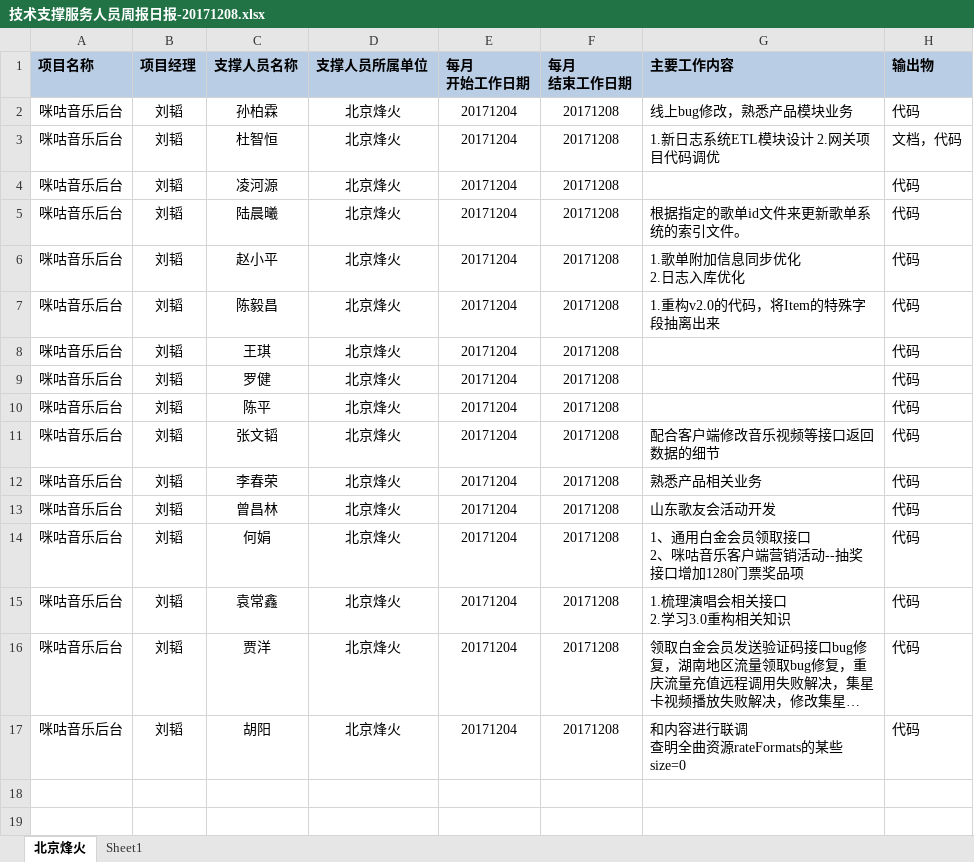
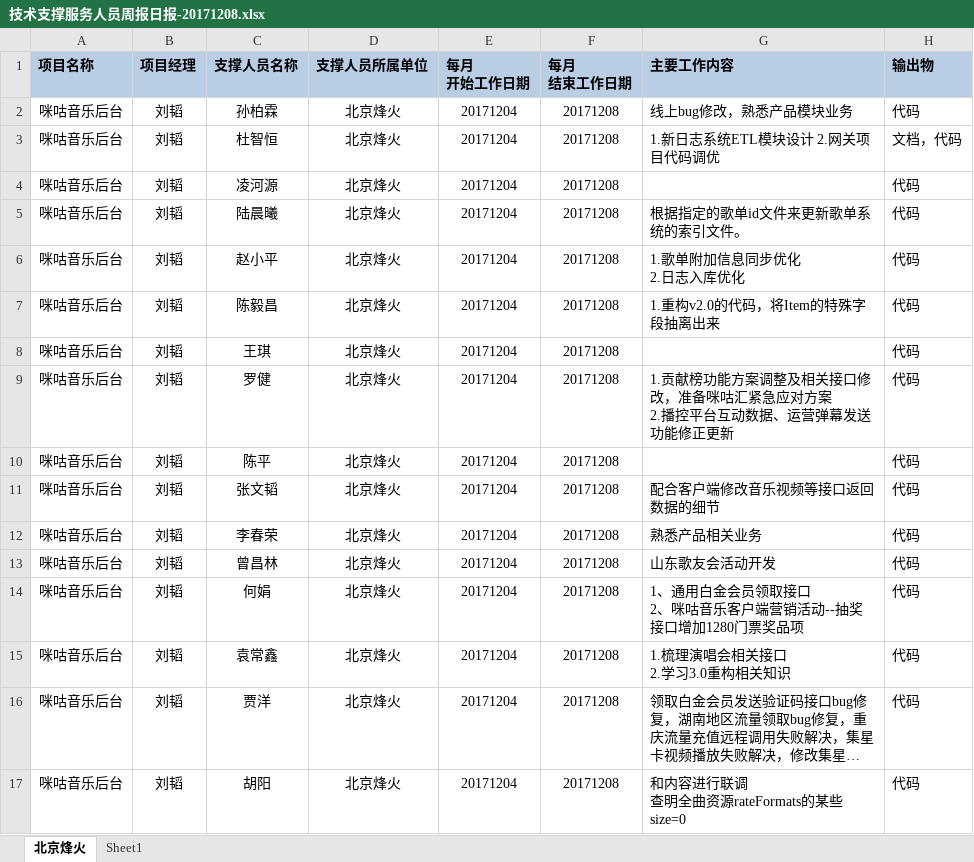
Before and after one commit to just-forking/weekReport, an Excel workbook: 20171208周报/技术支撑服务人员周报日报-20171208.xlsx, sheet 北京烽火, drawn as a sheet; long unchanged cells end in …; values as stored, in another font and other column widths than the file's, no borders; ↵ is a line break in a cell; the diff names each change by its address in the sheet, - before the commit and + after, or states it on an @@ line.

```diff
--- a/20171208周报/技术支撑服务人员周报日报-20171208.xlsx (sheet 北京烽火)
+++ b/20171208周报/技术支撑服务人员周报日报-20171208.xlsx (sheet 北京烽火)
-G9 (主要工作内容): (empty)
+G9 (主要工作内容): 1.贡献榜功能方案调整及相关接口修改，准备咪咕汇紧急应对方案 ↵ 2.播控平台互动数据、运营弹幕发送功能修正更新
```
Also changed, not shown: 20171215周报/技术支撑服务人员周报日报-20171215.xlsx, 20171222周报/技术支撑服务人员周报日报-20171222.xlsx, 2 other files.
